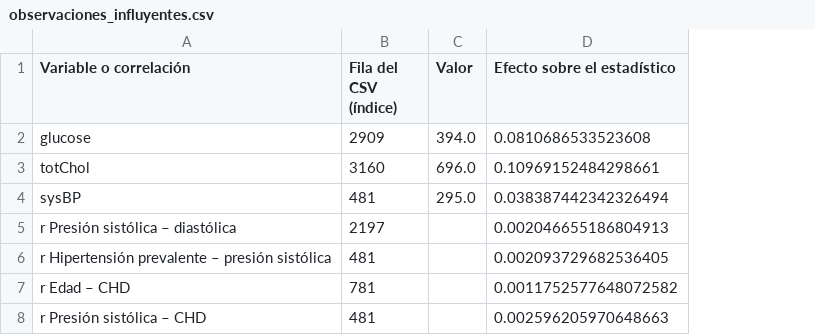
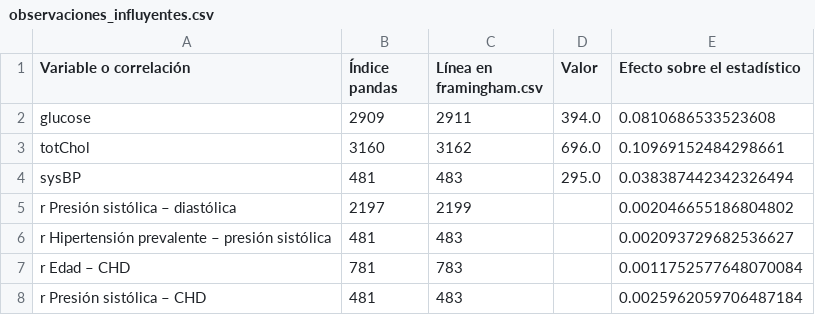
Before and after one commit to fdiaztoro/proyecto-grupo3-mcdi501, a CSV file: informes/sumativa-2-validacion-simulacion-remuestreo/observaciones_influyentes.csv, drawn as a sheet; addresses are those after the commit; the diff names each change by its address in the sheet, - before the commit and + after, or states it on an @@ line.

Commit message:
data: regenera los CSV de resultados validados de la Sumativa 2
- resultados_validados.csv: mediana del colesterol con cautela, filas de glucosa y RR de Monte Carlo, PAS-CHD con magnitud en cautela y columna "Evidencia S2 (IC o p)".
- observaciones_influyentes.csv: agrega la línea en framingham.csv (índice + 2).

```diff
--- a/informes/sumativa-2-validacion-simulacion-remuestreo/observaciones_influyentes.csv
+++ b/informes/sumativa-2-validacion-simulacion-remuestreo/observaciones_influyentes.csv
+column C (Línea en framingham.csv), rows 2-8: 2911 | 3162 | 483 | 2199 | 483 | 783 | 483
-B1: Fila del CSV (índice)
+B1: Índice pandas
-E5 (Efecto sobre el estadístico): 0.002046655186804913
+E5 (Efecto sobre el estadístico): 0.002046655186804802
-E6 (Efecto sobre el estadístico): 0.002093729682536405
+E6 (Efecto sobre el estadístico): 0.002093729682536627
-E7 (Efecto sobre el estadístico): 0.0011752577648072582
+E7 (Efecto sobre el estadístico): 0.0011752577648070084
-E8 (Efecto sobre el estadístico): 0.002596205970648663
+E8 (Efecto sobre el estadístico): 0.0025962059706487184
```
Also changed, not shown: informes/sumativa-2-validacion-simulacion-remuestreo/resultados_validados.csv.
